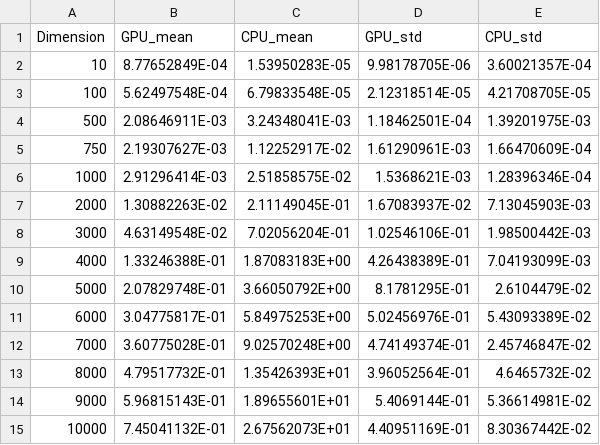
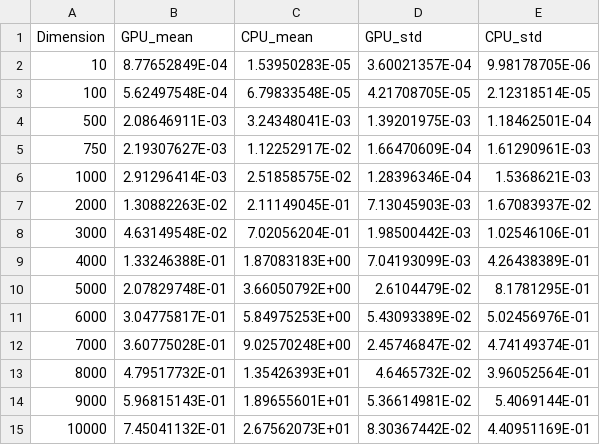
Before and after one commit to ibzzsfw/high-performance-computing, a CSV file: GPU-benchmarking/result.csv, drawn as a sheet.

```diff
--- a/GPU-benchmarking/result.csv
+++ b/GPU-benchmarking/result.csv
@@ -1,15 +1,15 @@
 Dimension,GPU_mean,CPU_mean,GPU_std,CPU_std
-10,8.77652849E-04,1.53950283E-05,9.98178705E-06,3.60021357E-04
-100,5.62497548E-04,6.79833548E-05,2.12318514E-05,4.21708705E-05
-500,2.08646911E-03,3.24348041E-03,1.18462501E-04,1.39201975E-03
-750,2.19307627E-03,1.12252917E-02,1.61290961E-03,1.66470609E-04
-1000,2.91296414E-03,2.51858575E-02,1.5368621E-03,1.28396346E-04
-2000,1.30882263E-02,2.11149045E-01,1.67083937E-02,7.13045903E-03
-3000,4.63149548E-02,7.02056204E-01,1.02546106E-01,1.98500442E-03
-4000,1.33246388E-01,1.87083183E+00,4.26438389E-01,7.04193099E-03
-5000,2.07829748E-01,3.66050792E+00,8.1781295E-01,2.6104479E-02
-6000,3.04775817E-01,5.84975253E+00,5.02456976E-01,5.43093389E-02
-7000,3.60775028E-01,9.02570248E+00,4.74149374E-01,2.45746847E-02
-8000,4.79517732E-01,1.35426393E+01,3.96052564E-01,4.6465732E-02
-9000,5.96815143E-01,1.89655601E+01,5.4069144E-01,5.36614981E-02
-10000,7.45041132E-01,2.67562073E+01,4.40951169E-01,8.30367442E-02
+10,8.77652849E-04,1.53950283E-05,3.60021357E-04,9.98178705E-06
+100,5.62497548E-04,6.79833548E-05,4.21708705E-05,2.12318514E-05
+500,2.08646911E-03,3.24348041E-03,1.39201975E-03,1.18462501E-04
+750,2.19307627E-03,1.12252917E-02,1.66470609E-04,1.61290961E-03
+1000,2.91296414E-03,2.51858575E-02,1.28396346E-04,1.5368621E-03
+2000,1.30882263E-02,2.11149045E-01,7.13045903E-03,1.67083937E-02
+3000,4.63149548E-02,7.02056204E-01,1.98500442E-03,1.02546106E-01
+4000,1.33246388E-01,1.87083183E+00,7.04193099E-03,4.26438389E-01
+5000,2.07829748E-01,3.66050792E+00,2.6104479E-02,8.1781295E-01
+6000,3.04775817E-01,5.84975253E+00,5.43093389E-02,5.02456976E-01
+7000,3.60775028E-01,9.02570248E+00,2.45746847E-02,4.74149374E-01
+8000,4.79517732E-01,1.35426393E+01,4.6465732E-02,3.96052564E-01
+9000,5.96815143E-01,1.89655601E+01,5.36614981E-02,5.4069144E-01
+10000,7.45041132E-01,2.67562073E+01,8.30367442E-02,4.40951169E-01
```
Also changed, not shown: 2 other files.
